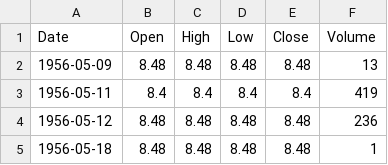
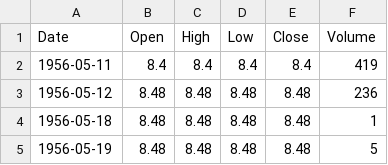
Before and after one commit to ghaith421/bvmt-pulse, a CSV file: data/WIFAK_historique.csv, drawn as a sheet; only a part is shown; the shorter side is filled out with more unchanged rows; the diff names each change by its address in the sheet, - before the commit and + after, or states it on an @@ line.

```diff
--- a/data/WIFAK_historique.csv
+++ b/data/WIFAK_historique.csv
-row 2: 1956-05-09 | 8.48 | 8.48 | 8.48 | 8.48 | 13
```
Also changed, not shown: data/AB_historique.csv, data/ATB_historique.csv, 6 other files.
